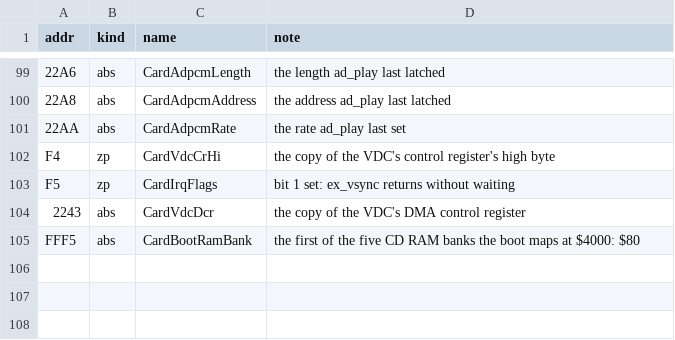
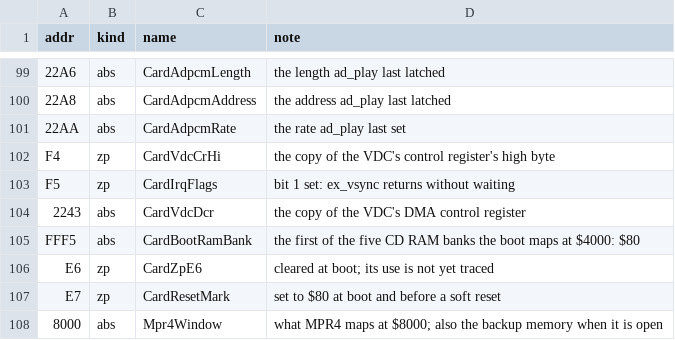
Before and after one commit to jeff-strutb/rondoofblood, a CSV file: syscard/config/symbols.csv, drawn as a sheet; only a part is shown, gaps mark what is left out.

Commit message:
Add four of the card's start-up routines, not certified
init_card_vectors sets the soft reset and the six interrupt handlers, reset_cd_unit resets the CD
unit and ADPCM, clear_vram fills the map with tile $200, and load_font loads the font and the
title picture's tiles into VRAM. All four lie in bank 1. cd_subrd's exit is now a shim that
reset_cd_unit's wrapper shares.

Card image: 109 routines in place, 0 differing.

```diff
--- a/syscard/config/symbols.csv
+++ b/syscard/config/symbols.csv
@@ -105 +105,4 @@ F5,zp,CardIrqFlags,bit 1 set: ex_vsync returns without waiting
 FFF5,abs,CardBootRamBank,the first of the five CD RAM banks the boot maps at $4000: $80
+E6,zp,CardZpE6,cleared at boot; its use is not yet traced
+E7,zp,CardResetMark,set to $80 at boot and before a soft reset
+8000,abs,Mpr4Window,what MPR4 maps at $8000; also the backup memory when it is open
```
Also changed, not shown: 9 other files.
